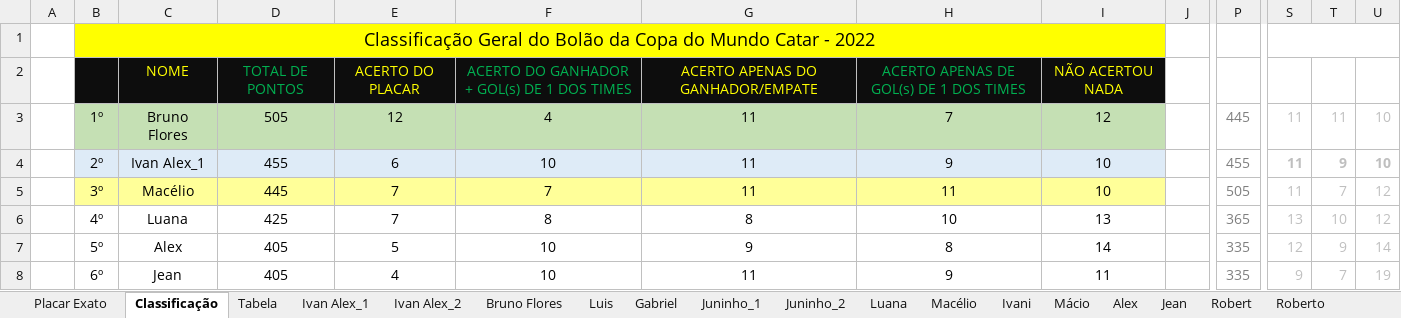
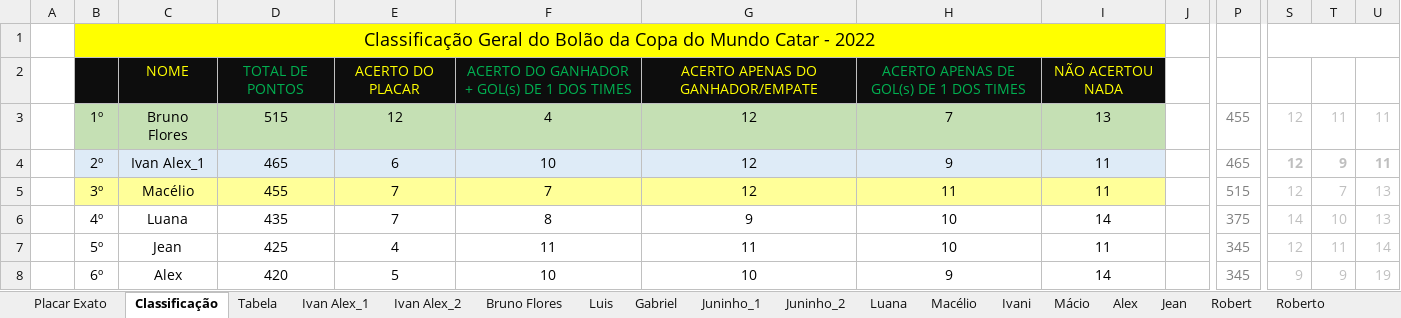
Before and after one commit to IvanIndaia/bolao, an Excel workbook: docs/Bolão da Copa - Catar 2022.xlsm, sheet Classificação, drawn as a sheet; only a part is shown, gaps mark what is left out; values as stored, in another font and other column widths than the file's, no borders; charts and pictures not drawn; the diff covers the shown part only; the diff names each change by its address in the sheet, - before the commit and + after, or states it on an @@ line.

```diff
--- a/docs/Bolão da Copa - Catar 2022.xlsm (sheet Classificação)
+++ b/docs/Bolão da Copa - Catar 2022.xlsm (sheet Classificação)
-D3: 505
+D3: 515
-G3:G5: 11
+G3:G5: 12
-I3: 12
+I3: 13
-P3: 445
+P3: 455
-S3:S5: 11
+S3:S5: 12
-U3:U4: 10
+U3:U4: 11
-D4: 455
+D4: 465
-I4:I5: 10
+I4:I5: 11
-P4: 455
+P4: 465
-D5: 445
+D5: 455
-P5: 505
+P5: 515
-U5:U6: 12
+U5:U6: 13
-D6: 425
+D6: 435
-G6: 8
+G6: 9
-I6: 13
+I6: 14
-P6: 365
+P6: 375
-S6: 13
+S6: 14
-C7: Alex
+C7: Jean
-D7: 405
+D7: 425
-E7: 5
+E7: 4
-F7: 10
+F7: 11
-G7: 9
+G7: 11
-H7: 8
+H7: 10
-I7: 14
+I7: 11
-P7:P8: 335
+P7:P8: 345
-T7: 9
+T7: 11
-C8: Jean
+C8: Alex
-D8: 405
+D8: 420
-E8: 4
+E8: 5
-G8: 11
+G8: 10
-I8: 11
+I8: 14
-T8: 7
+T8: 9
```
Also changed, not shown: 1 added row, 1 removed row and 117 edited cells elsewhere in this sheet, sheet Joseir_2, sheet Andréia, sheet Cléofaz, sheet Joseir_1, sheet Roberto, sheet Ivan Alex_2, 19 more sheets, hidden cells, 1 other file.
